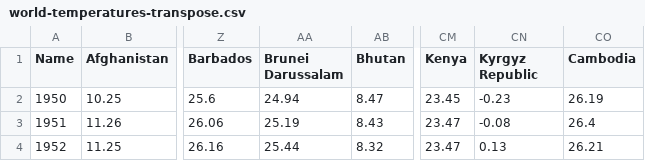
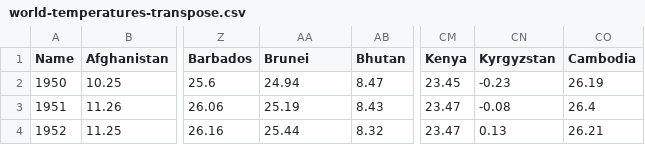
Before and after one commit to jacobalbright77/ClimateInMotionCS7564, a CSV file: FrontEnd/public/world-temperatures-transpose.csv, drawn as a sheet; only a part is shown, gaps mark what is left out; the diff names each change by its address in the sheet, - before the commit and + after, or states it on an @@ line.

```diff
--- a/FrontEnd/public/world-temperatures-transpose.csv
+++ b/FrontEnd/public/world-temperatures-transpose.csv
-AA1: Brunei Darussalam
+AA1: Brunei
-CN1: Kyrgyz Republic
+CN1: Kyrgyzstan
```
Also changed, not shown: FrontEnd/public/world-temperatures.csv, 4 other files.
